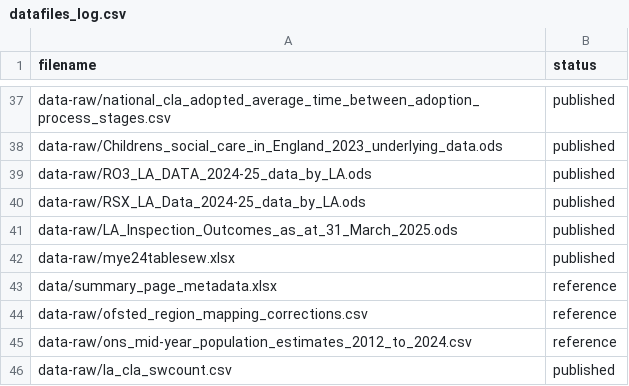
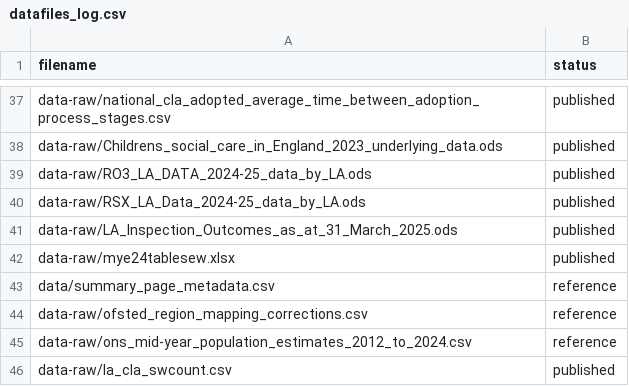
Before and after one commit to dfe-analytical-services/CSC_outcomes_and_enablers, a CSV file: datafiles_log.csv, drawn as a sheet; only a part is shown, gaps mark what is left out.

Commit message:
Run the pipeline to get the new data rds file into the dashboard

```diff
--- a/datafiles_log.csv
+++ b/datafiles_log.csv
@@ -42,3 +42,3 @@ data-raw/LA_Inspection_Outcomes_as_at_31_March_2025.ods,published
 data-raw/mye24tablesew.xlsx,published
-data/summary_page_metadata.xlsx,reference
+data/summary_page_metadata.csv,reference
 data-raw/ofsted_region_mapping_corrections.csv,reference
```
Also changed, not shown: 9 other files.
